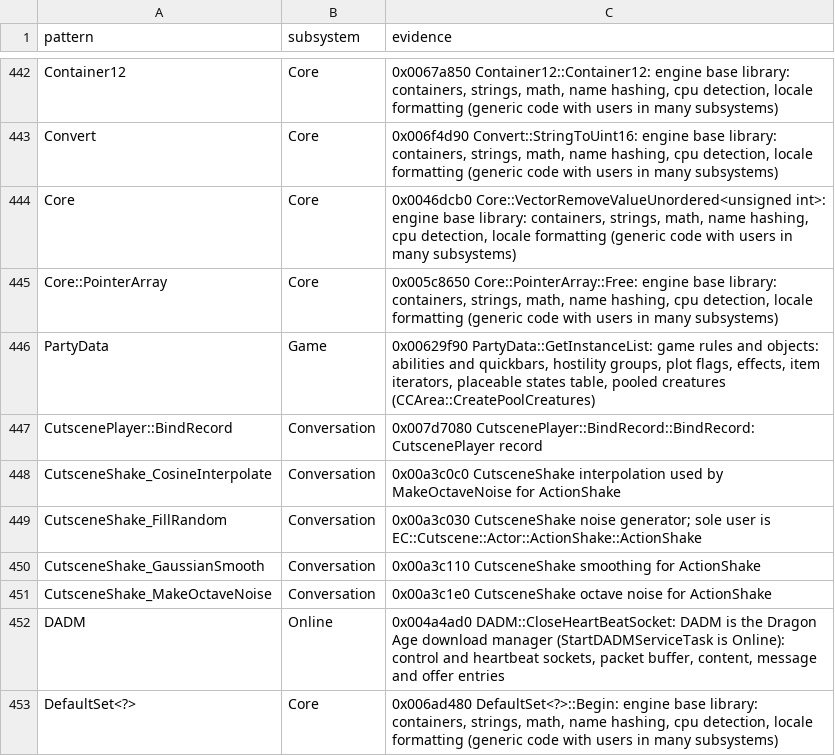
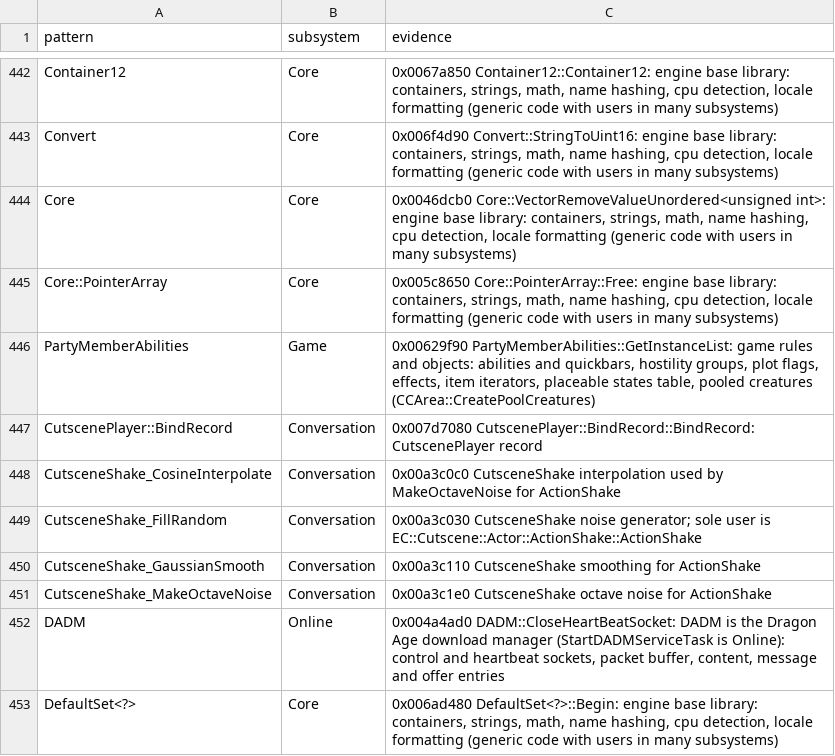
Before and after one commit to Whocares66-Dev/DAOAddressLibrary, a CSV file: data/subsystem_rules.csv, drawn as a sheet; only a part is shown, gaps mark what is left out.

```diff
--- a/data/subsystem_rules.csv
+++ b/data/subsystem_rules.csv
@@ -445,3 +445,3 @@ Core,Core,"0x0046dcb0 Core::VectorRemoveValueUnordered<unsigned int>: engine bas
 Core::PointerArray,Core,"0x005c8650 Core::PointerArray::Free: engine base library: containers, strings, math, name hashing, cpu detection, locale formatting (generic code with users in many subsystems)"
-PartyData,Game,"0x00629f90 PartyData::GetInstanceList: game rules and objects: abilities and quickbars, hostility groups, plot flags, effects, item iterators, placeable states table, pooled creatures (CCArea::CreatePoolCreatures)"
+PartyMemberAbilities,Game,"0x00629f90 PartyMemberAbilities::GetInstanceList: game rules and objects: abilities and quickbars, hostility groups, plot flags, effects, item iterators, placeable states table, pooled creatures (CCArea::CreatePoolCreatures)"
 CutscenePlayer::BindRecord,Conversation,0x007d7080 CutscenePlayer::BindRecord::BindRecord: CutscenePlayer record
```
Also changed, not shown: data/structs.csv, data/subsystem_ranges.csv, 2 other files.
